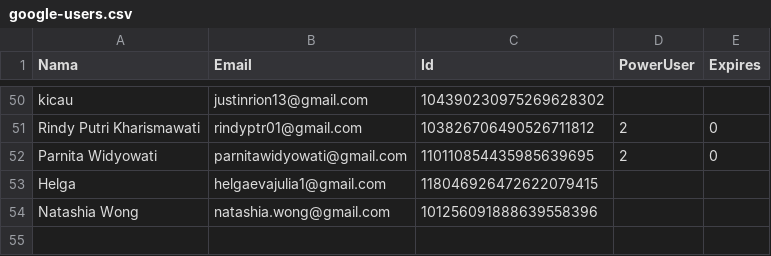
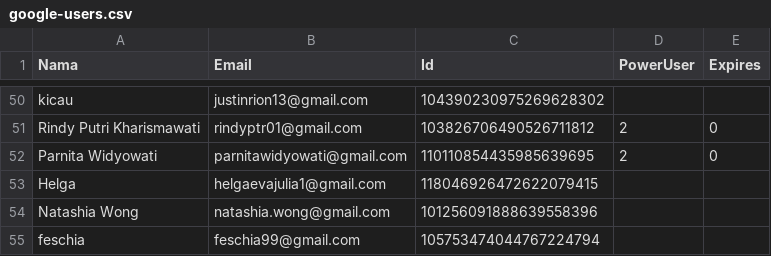
Before and after one commit to rebeatproject/AuditionMusic5, a CSV file: data/google-users.csv, drawn as a sheet; only a part is shown, gaps mark what is left out; the diff names each change by its address in the sheet, - before the commit and + after, or states it on an @@ line.

Commit message:
log: google feschia

```diff
--- a/data/google-users.csv
+++ b/data/google-users.csv
+row 55: feschia | feschia99@gmail.com | 105753474044767224794
```
